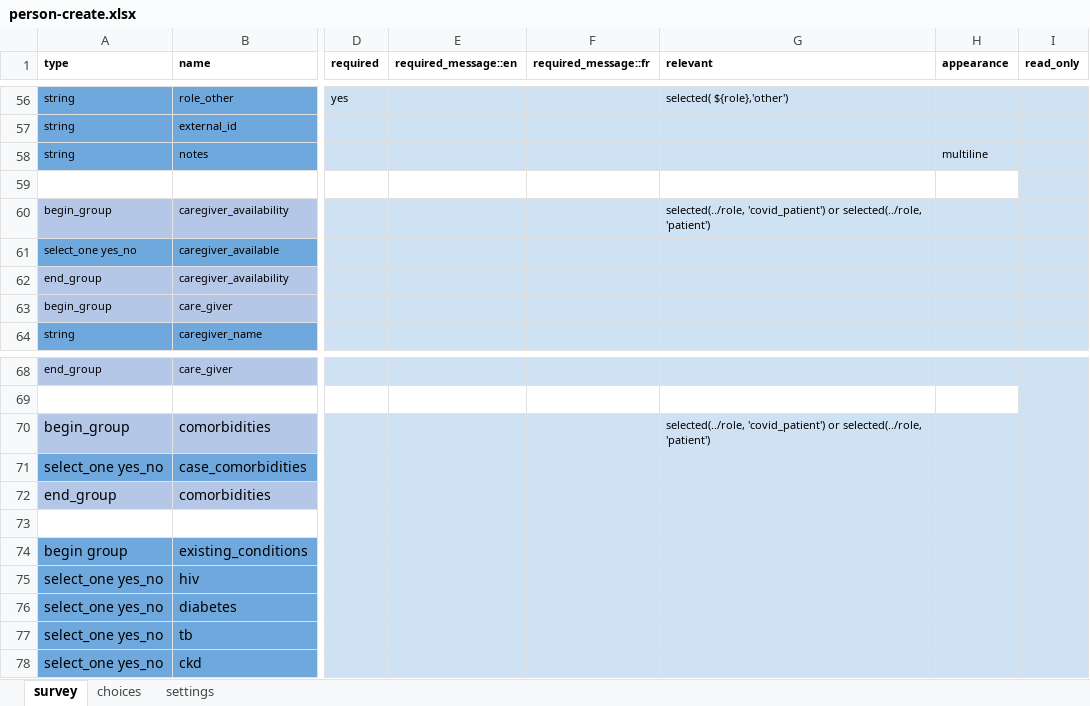
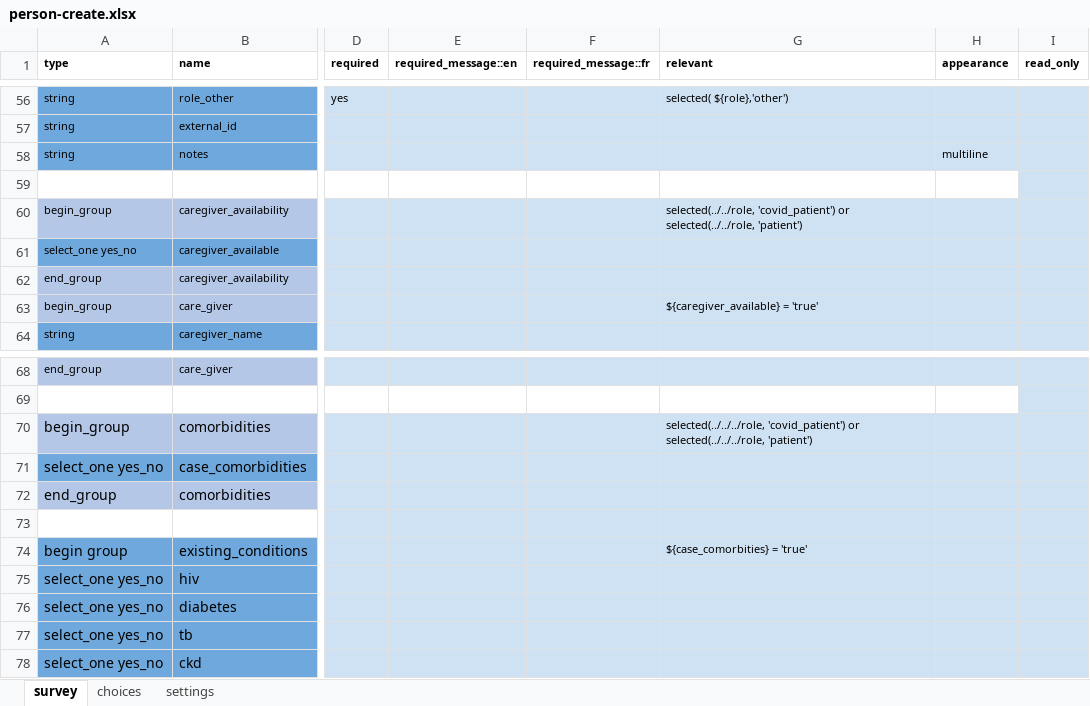
Before and after one commit to ronna/config-covid, an Excel workbook: ebs_with_tracing/forms/contact/person-create.xlsx, sheet survey, drawn as a sheet; only a part is shown, gaps mark what is left out; values as stored, in another font and other column widths than the file's, no borders; the diff names each change by its address in the sheet, - before the commit and + after, or states it on an @@ line.

Commit message:
Update person-create.xlsx

```diff
--- a/ebs_with_tracing/forms/contact/person-create.xlsx (sheet survey)
+++ b/ebs_with_tracing/forms/contact/person-create.xlsx (sheet survey)
-G60 (relevant): selected(../role, 'covid_patient') or selected(../role, 'patient')
+G60 (relevant): selected(../../role, 'covid_patient') or selected(../../role, 'patient')
-G63 (relevant): (empty)
+G63 (relevant): ${caregiver_available} = 'true'
-G70 (relevant): selected(../role, 'covid_patient') or selected(../role, 'patient')
+G70 (relevant): selected(../../../role, 'covid_patient') or selected(../../../role, 'patient')
-G74 (relevant): (empty)
+G74 (relevant): ${case_comorbities} = 'true'
```
Also changed, not shown: sheet settings.
